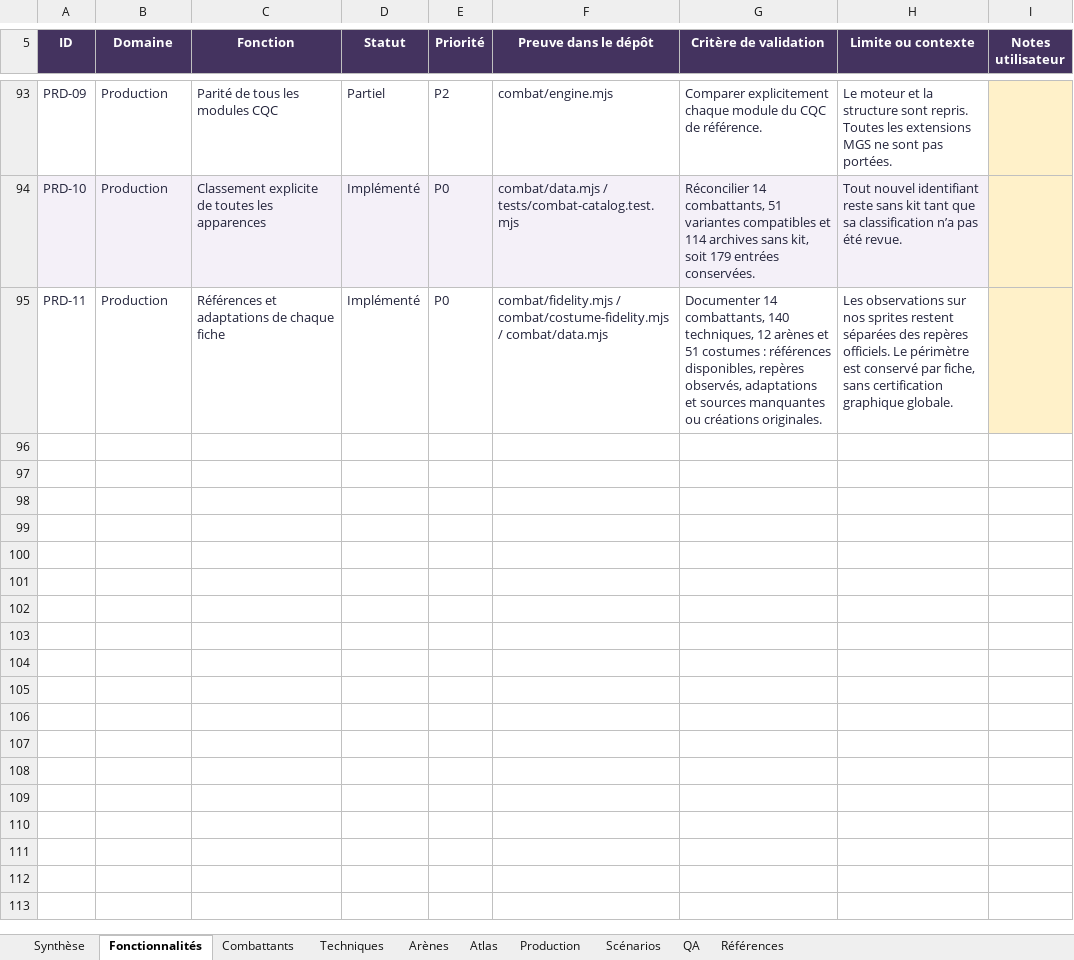
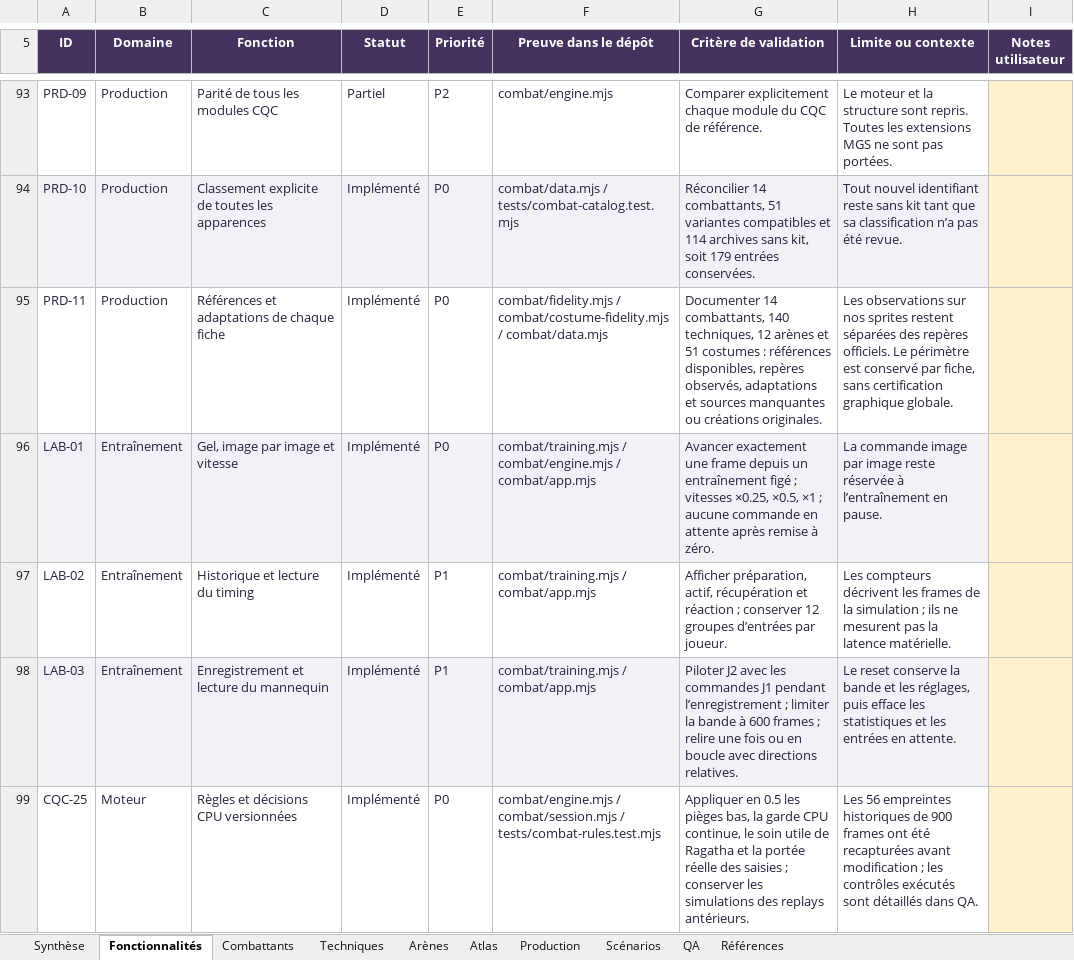
Before and after one commit to darknigthmare/CainOS, an Excel workbook: docs/DIGITAL_CIRCUS_COMBAT_TRACKER.xlsx, sheet Fonctionnalités, drawn as a sheet; only a part is shown, gaps mark what is left out; values as stored, in another font and other column widths than the file's, no borders; conditional formats and table styles not drawn; the diff covers the shown part only; the diff names each change by its address in the sheet, - before the commit and + after, or states it on an @@ line.

```diff
--- a/docs/DIGITAL_CIRCUS_COMBAT_TRACKER.xlsx (sheet Fonctionnalités)
+++ b/docs/DIGITAL_CIRCUS_COMBAT_TRACKER.xlsx (sheet Fonctionnalités)
+row 96: LAB-01 | Entraînement | Gel, image par image et vitesse | Implémenté | P0 | combat/training.mjs / combat/engine.mjs / combat/app.mjs | Avancer exactement une frame depuis un entraînement figé ; vitesses ×0.25, ×0.5, ×1 ; aucune commande en attente après remise à zéro. | La commande image par image reste réservée à l’entraînement en pause.
+row 97: LAB-02 | Entraînement | Historique et lecture du timing | Implémenté | P1 | combat/training.mjs / combat/app.mjs | Afficher préparation, actif, récupération et réaction ; conserver 12 groupes d’entrées par joueur. | Les compteurs décrivent les frames de la simulation ; ils ne mesurent pas la latence matérielle.
+row 98: LAB-03 | Entraînement | Enregistrement et lecture du mannequin | Implémenté | P1 | combat/training.mjs / combat/app.mjs | Piloter J2 avec les commandes J1 pendant l’enregistrement ; limiter la bande à 600 frames ; relire une fois ou en boucle avec directions relatives. | Le reset conserve la bande et les réglages, puis efface les statistiques et les entrées en attente.
+row 99: CQC-25 | Moteur | Règles et décisions CPU versionnées | Implémenté | P0 | combat/engine.mjs / combat/session.mjs / tests/combat-rules.test.mjs | Appliquer en 0.5 les pièges bas, la garde CPU continue, le soin utile de Ragatha et la portée réelle des saisies ; conserver les simulations des replays antérieurs. | Les 56 empreintes historiques de 900 frames ont été recapturées avant modification ; les contrôles exécutés sont détaillés dans QA.
```
Also changed, not shown: 4 added rows and 2 edited cells elsewhere in this sheet, sheet QA, sheet Production, sheet Références, sheet Synthèse, sheet Combattants, formulas that keep their value, 5 other files.
